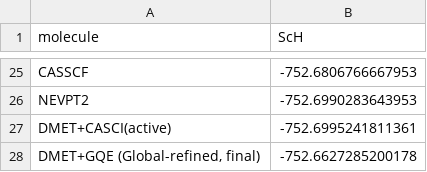
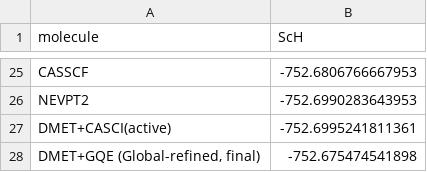
Before and after one commit to AwadhootVijayLoharkar/QuEnAIS-quantum-embedding, a CSV file: scripts/test_8/results/results_summary.csv, drawn as a sheet; only a part is shown, gaps mark what is left out.

Commit message:
gqe new results

```diff
--- a/scripts/test_8/results/results_summary.csv
+++ b/scripts/test_8/results/results_summary.csv
@@ -27,2 +27,2 @@ NEVPT2,-752.6990283643953
 DMET+CASCI(active),-752.6995241811361
-"DMET+GQE (Global-refined, final)",-752.6627285200178
+"DMET+GQE (Global-refined, final)",-752.675474541898
```
Also changed, not shown: 4 other files.
